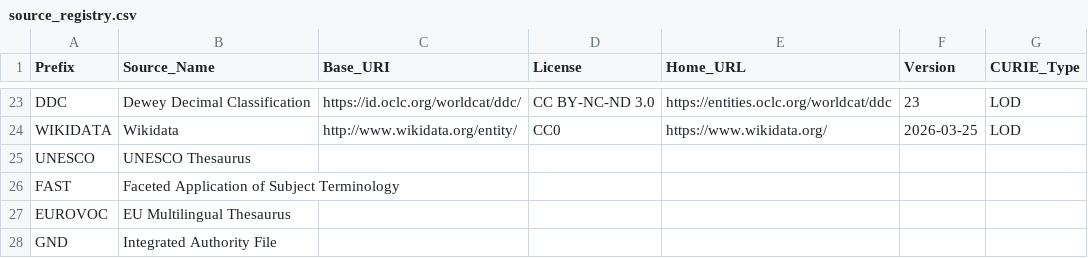
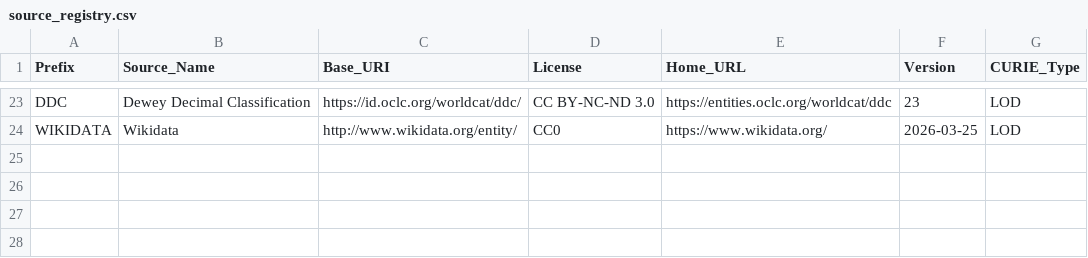
Before and after one commit to njsgibson/religion-ontology-mapping, a CSV file: config/source_registry.csv, drawn as a sheet; only a part is shown, gaps mark what is left out; the diff names each change by its address in the sheet, - before the commit and + after, or states it on an @@ line.

Commit message:
clarified which sources are not yet present

```diff
--- a/config/source_registry.csv
+++ b/config/source_registry.csv
-row 25: UNESCO | UNESCO Thesaurus
-row 26: FAST | Faceted Application of Subject Terminology
-row 27: EUROVOC | EU Multilingual Thesaurus
-row 28: GND | Integrated Authority File
```
Also changed, not shown: 1 other file.
